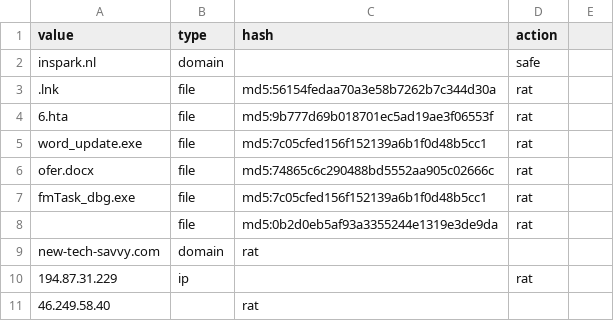
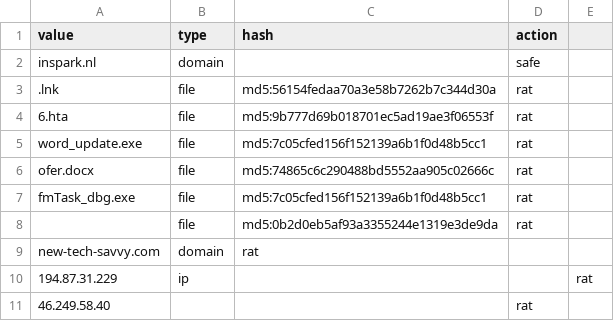
Before and after one commit to FinnvanDamme/T3_IOC_Concept, a CSV file: IOC_lib.csv, drawn as a sheet.

Commit message:
Update IOC_lib.csv

```diff
--- a/IOC_lib.csv
+++ b/IOC_lib.csv
@@ -9,3 +9,3 @@ fmTask_dbg.exe,file,md5:7c05cfed156f152139a6b1f0d48b5cc1,rat
 new-tech-savvy.com,domain,rat
-194.87.31.229,ip,,rat
-46.249.58.40,,rat
+194.87.31.229,ip,,,rat
+46.249.58.40,,,rat
```
